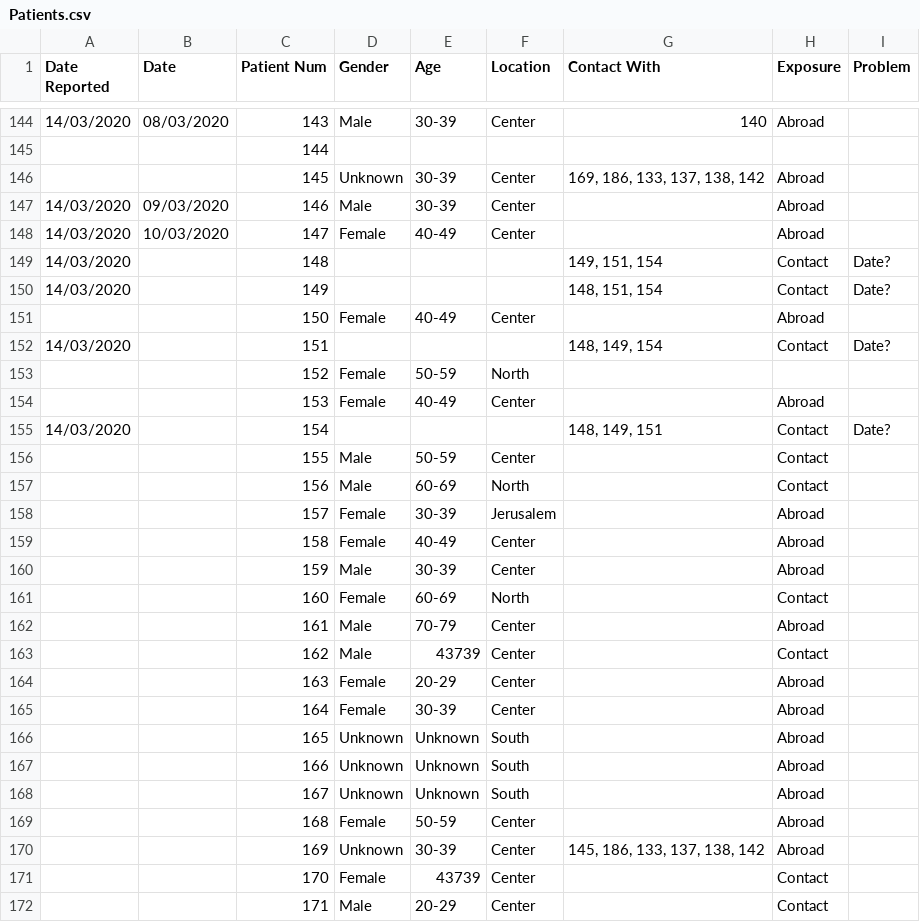
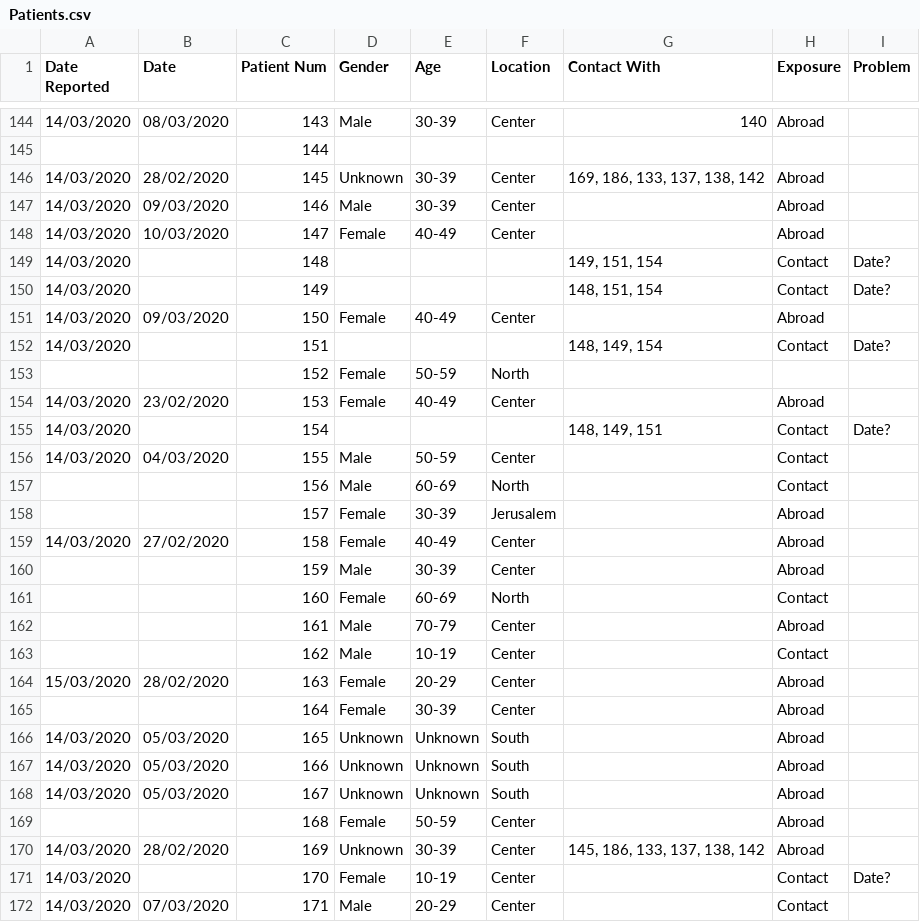
Before and after one commit to idandrd/israel-covid19-data, a CSV file: Patients.csv, drawn as a sheet; only a part is shown, gaps mark what is left out; the diff covers the shown part only.

Commit message:
Update Patients.csv

```diff
--- a/Patients.csv
+++ b/Patients.csv
@@ -145,3 +145,3 @@
 ,,144,,,,,,
-,,145,Unknown,30-39,Center,"169, 186, 133, 137, 138, 142",Abroad,
+14/03/2020,28/02/2020,145,Unknown,30-39,Center,"169, 186, 133, 137, 138, 142",Abroad,
 14/03/2020,09/03/2020,146,Male,30-39,Center,,Abroad,
@@ -150,11 +150,11 @@
 14/03/2020,,149,,,,"148, 151, 154",Contact,Date?
-,,150,Female,40-49,Center,,Abroad,
+14/03/2020,09/03/2020,150,Female,40-49,Center,,Abroad,
 14/03/2020,,151,,,,"148, 149, 154",Contact,Date?
 ,,152,Female,50-59,North,,,
-,,153,Female,40-49,Center,,Abroad,
+14/03/2020,23/02/2020,153,Female,40-49,Center,,Abroad,
 14/03/2020,,154,,,,"148, 149, 151",Contact,Date?
-,,155,Male,50-59,Center,,Contact,
+14/03/2020,04/03/2020,155,Male,50-59,Center,,Contact,
 ,,156,Male,60-69,North,,Contact,
 ,,157,Female,30-39,Jerusalem,,Abroad,
-,,158,Female,40-49,Center,,Abroad,
+14/03/2020,27/02/2020,158,Female,40-49,Center,,Abroad,
 ,,159,Male,30-39,Center,,Abroad,
@@ -162,11 +162,11 @@
 ,,161,Male,70-79,Center,,Abroad,
-,,162,Male,43739,Center,,Contact,
-,,163,Female,20-29,Center,,Abroad,
+,,162,Male,10-19,Center,,Contact,
+15/03/2020,28/02/2020,163,Female,20-29,Center,,Abroad,
 ,,164,Female,30-39,Center,,Abroad,
-,,165,Unknown,Unknown,South,,Abroad,
-,,166,Unknown,Unknown,South,,Abroad,
-,,167,Unknown,Unknown,South,,Abroad,
+14/03/2020,05/03/2020,165,Unknown,Unknown,South,,Abroad,
+14/03/2020,05/03/2020,166,Unknown,Unknown,South,,Abroad,
+14/03/2020,05/03/2020,167,Unknown,Unknown,South,,Abroad,
 ,,168,Female,50-59,Center,,Abroad,
-,,169,Unknown,30-39,Center,"145, 186, 133, 137, 138, 142",Abroad,
-,,170,Female,43739,Center,,Contact,
-,,171,Male,20-29,Center,,Contact,
+14/03/2020,28/02/2020,169,Unknown,30-39,Center,"145, 186, 133, 137, 138, 142",Abroad,
+14/03/2020,,170,Female,10-19,Center,,Contact,Date?
+14/03/2020,07/03/2020,171,Male,20-29,Center,,Contact,
```
Also changed, not shown: 24 edited cells elsewhere in this file.
